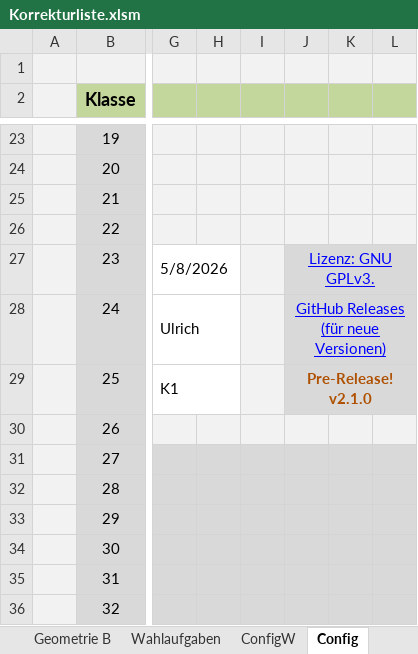
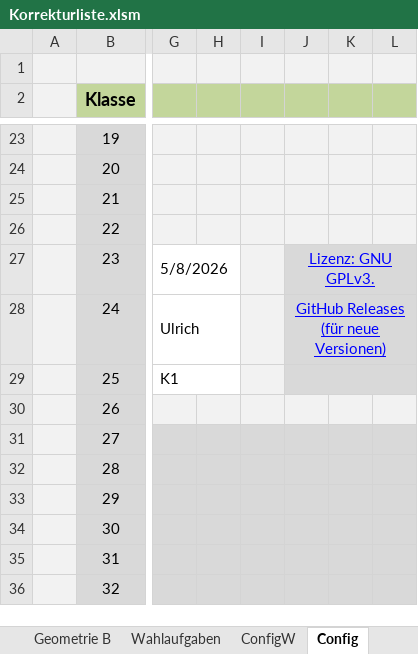
Before and after one commit to bee-eater/EXCEL-Korrekturliste-Mathe-ABI, an Excel workbook: Korrekturliste.xlsm, sheet Config, drawn as a sheet; only a part is shown, gaps mark what is left out; values as stored, in another font and other column widths than the file's, no borders; charts and pictures not drawn; the diff names each change by its address in the sheet, - before the commit and + after, or states it on an @@ line.

Commit message:
Moved button to config page to prevent required access to VBA project model

```diff
--- a/Korrekturliste.xlsm (sheet Config)
+++ b/Korrekturliste.xlsm (sheet Config)
-J29: Pre-Release! v2.1.0
+J29: (empty)
```
Also changed, not shown: sheet Noten, sheet ConfigW, charts or pictures, 4 other files.
